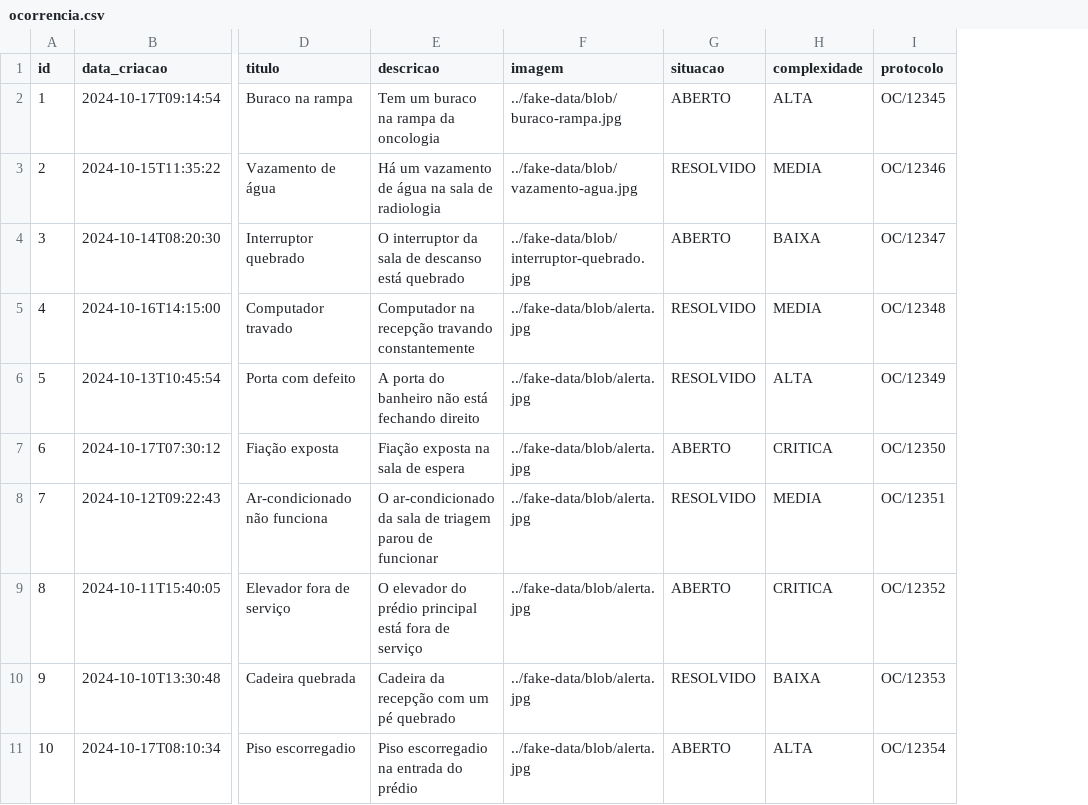
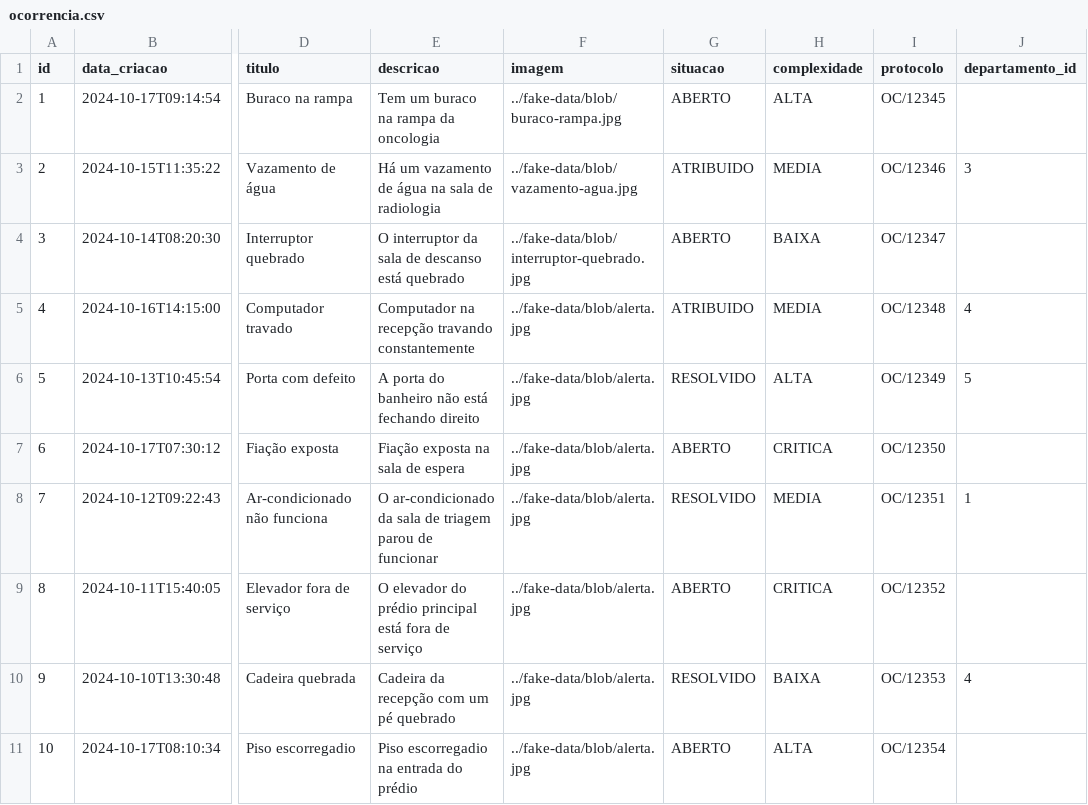
Before and after one commit to Danielnatham/avisa-med-fullstack, a CSV file: src/main/resources/config/liquibase/fake-data/ocorrencia.csv, drawn as a sheet; only a part is shown, gaps mark what is left out; the diff names each change by its address in the sheet, - before the commit and + after, or states it on an @@ line.

```diff
--- a/src/main/resources/config/liquibase/fake-data/ocorrencia.csv
+++ b/src/main/resources/config/liquibase/fake-data/ocorrencia.csv
+column J (departamento_id), rows 3-10: 3 |  | 4 | 5 |  | 1 |  | 4
-G3 (situacao): RESOLVIDO
+G3 (situacao): ATRIBUIDO
-G5 (situacao): RESOLVIDO
+G5 (situacao): ATRIBUIDO
```
Also changed, not shown: src/main/resources/config/liquibase/fake-data/departamento.csv, 12 other files.
